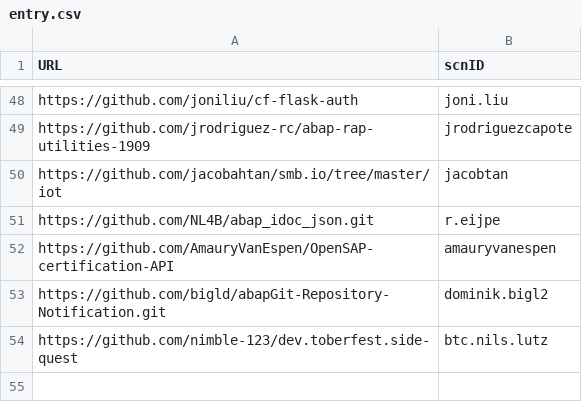
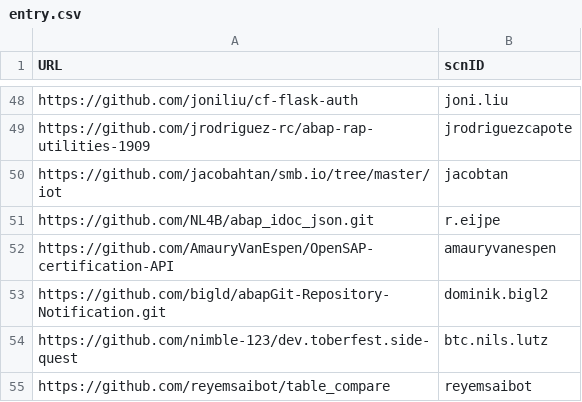
Before and after one commit to SAP-archive/devtoberfest-2021, a CSV file: contest/entry.csv, drawn as a sheet; only a part is shown, gaps mark what is left out.

Commit message:
Add a new project
Add a new project if it is still possible

```diff
--- a/contest/entry.csv
+++ b/contest/entry.csv
@@ -54 +54,2 @@ https://github.com/bigld/abapGit-Repository-Notification.git,dominik.bigl2
 https://github.com/nimble-123/dev.toberfest.side-quest,btc.nils.lutz
+https://github.com/reyemsaibot/table_compare,reyemsaibot
```
